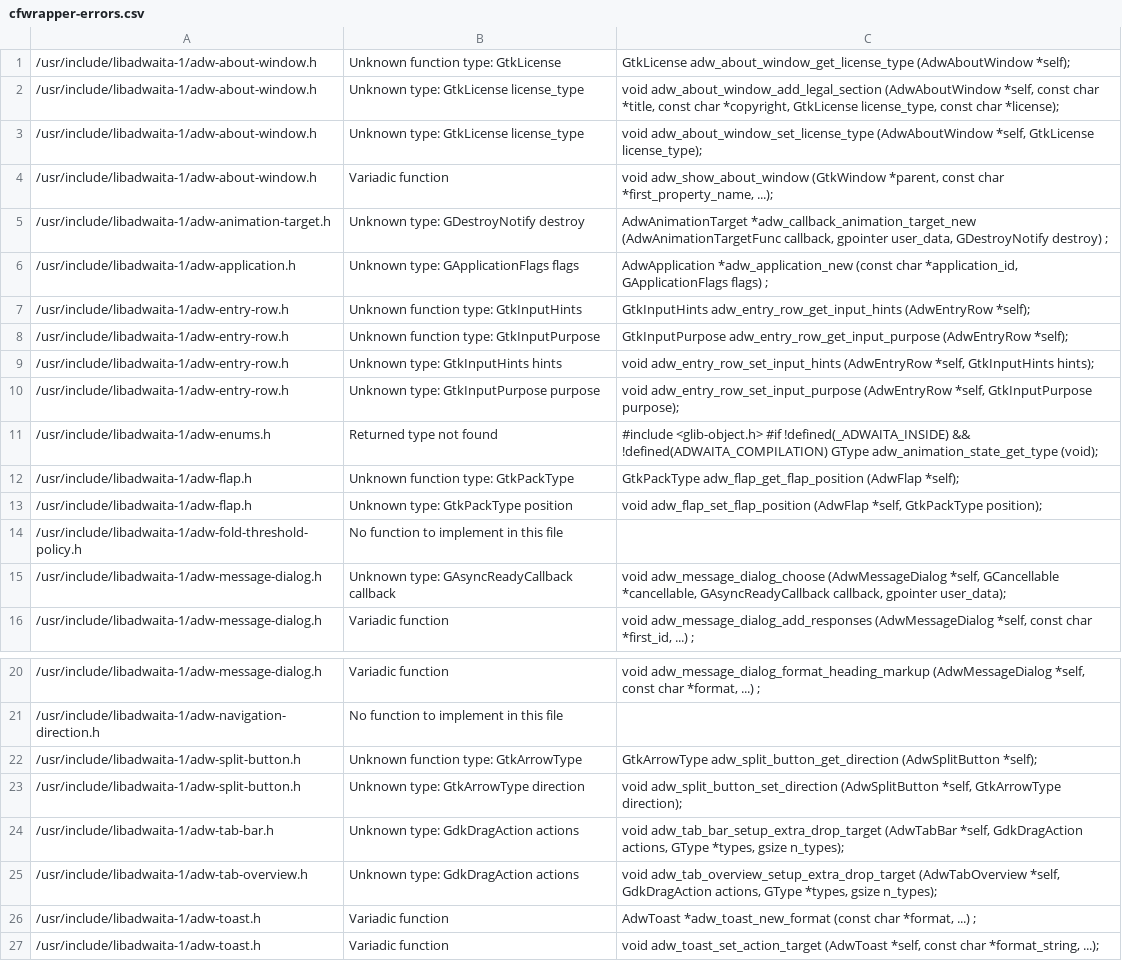
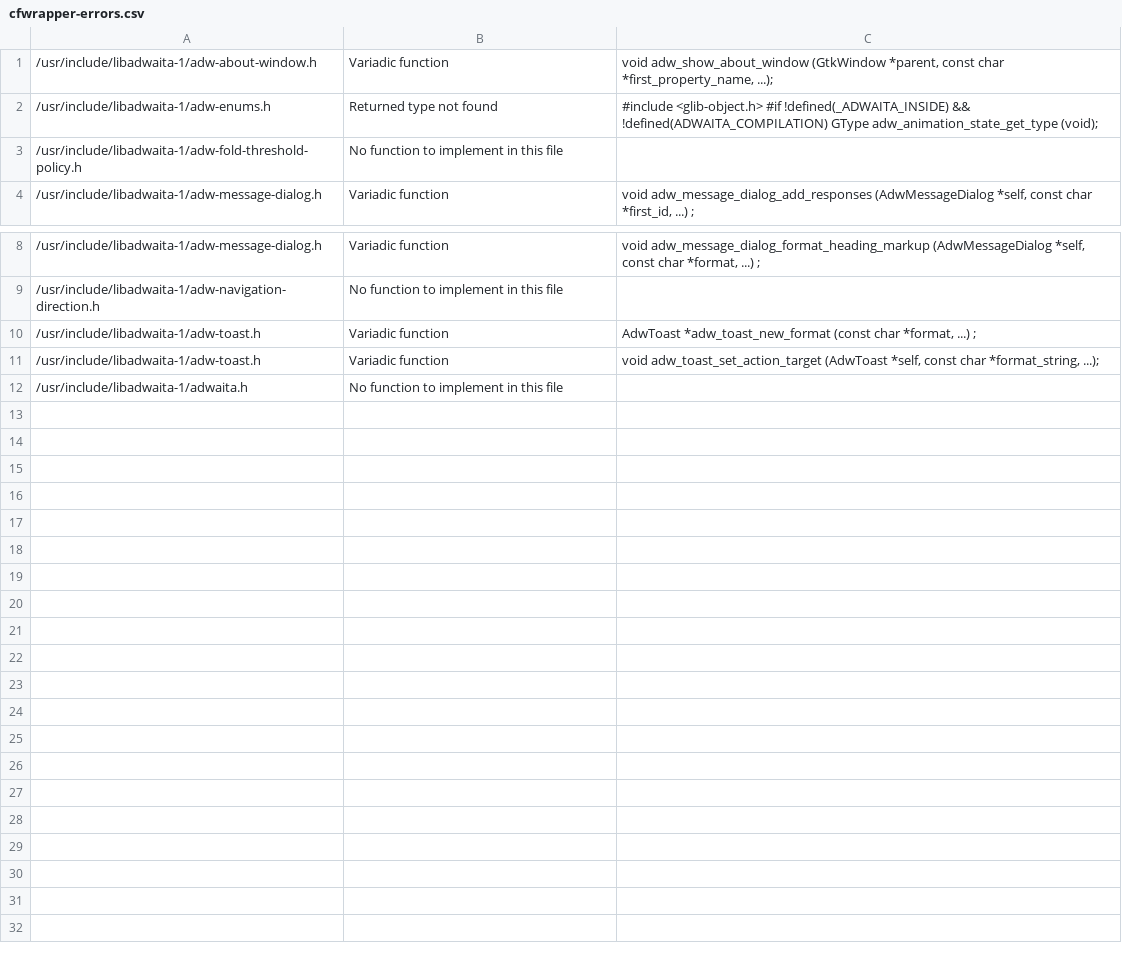
Before and after one commit to vmagnin/experimental_interfaces, a CSV file: src/libadwaita/cfwrapper-errors.csv, drawn as a sheet; only a part is shown, gaps mark what is left out; the shorter side is filled out with more unchanged rows.

```diff
--- a/src/libadwaita/cfwrapper-errors.csv
+++ b/src/libadwaita/cfwrapper-errors.csv
@@ -1,16 +1,4 @@
-/usr/include/libadwaita-1/adw-about-window.h;Unknown function type:  GtkLicense ;"GtkLicense adw_about_window_get_license_type (AdwAboutWindow *self);"
-/usr/include/libadwaita-1/adw-about-window.h;Unknown type:  GtkLicense license_type;"void adw_about_window_add_legal_section (AdwAboutWindow *self, const char *title, const char *copyright, GtkLicense license_type, const char *license);"
-/usr/include/libadwaita-1/adw-about-window.h;Unknown type:  GtkLicense license_type;"void adw_about_window_set_license_type (AdwAboutWindow *self, GtkLicense license_type);"
 /usr/include/libadwaita-1/adw-about-window.h;Variadic function;"void adw_show_about_window (GtkWindow *parent, const char *first_property_name, ...);"
-/usr/include/libadwaita-1/adw-animation-target.h;Unknown type:  GDestroyNotify destroy;"AdwAnimationTarget *adw_callback_animation_target_new (AdwAnimationTargetFunc callback, gpointer user_data, GDestroyNotify destroy) ;"
-/usr/include/libadwaita-1/adw-application.h;Unknown type:  GApplicationFlags flags;"AdwApplication *adw_application_new (const char *application_id, GApplicationFlags flags) ;"
-/usr/include/libadwaita-1/adw-entry-row.h;Unknown function type:  GtkInputHints ;"GtkInputHints adw_entry_row_get_input_hints (AdwEntryRow *self);"
-/usr/include/libadwaita-1/adw-entry-row.h;Unknown function type:  GtkInputPurpose ;"GtkInputPurpose adw_entry_row_get_input_purpose (AdwEntryRow *self);"
-/usr/include/libadwaita-1/adw-entry-row.h;Unknown type:  GtkInputHints hints;"void adw_entry_row_set_input_hints (AdwEntryRow *self, GtkInputHints hints);"
-/usr/include/libadwaita-1/adw-entry-row.h;Unknown type:  GtkInputPurpose purpose;"void adw_entry_row_set_input_purpose (AdwEntryRow *self, GtkInputPurpose purpose);"
 /usr/include/libadwaita-1/adw-enums.h;Returned type not found;"#include <glib-object.h> #if !defined(_ADWAITA_INSIDE) && !defined(ADWAITA_COMPILATION) GType adw_animation_state_get_type (void);"
-/usr/include/libadwaita-1/adw-flap.h;Unknown function type:  GtkPackType ;"GtkPackType adw_flap_get_flap_position (AdwFlap *self);"
-/usr/include/libadwaita-1/adw-flap.h;Unknown type:  GtkPackType position;"void adw_flap_set_flap_position (AdwFlap *self, GtkPackType position);"
 /usr/include/libadwaita-1/adw-fold-threshold-policy.h;No function to implement in this file;
-/usr/include/libadwaita-1/adw-message-dialog.h;Unknown type:  GAsyncReadyCallback callback;"void adw_message_dialog_choose (AdwMessageDialog *self, GCancellable *cancellable, GAsyncReadyCallback callback, gpointer user_data);"
 /usr/include/libadwaita-1/adw-message-dialog.h;Variadic function;"void adw_message_dialog_add_responses (AdwMessageDialog *self, const char *first_id, ...) ;"
@@ -21,6 +9,2 @@
 /usr/include/libadwaita-1/adw-navigation-direction.h;No function to implement in this file;
-/usr/include/libadwaita-1/adw-split-button.h;Unknown function type:  GtkArrowType ;"GtkArrowType adw_split_button_get_direction (AdwSplitButton *self);"
-/usr/include/libadwaita-1/adw-split-button.h;Unknown type:  GtkArrowType direction;"void adw_split_button_set_direction (AdwSplitButton *self, GtkArrowType direction);"
-/usr/include/libadwaita-1/adw-tab-bar.h;Unknown type:  GdkDragAction actions;"void adw_tab_bar_setup_extra_drop_target (AdwTabBar *self, GdkDragAction actions, GType *types, gsize n_types);"
-/usr/include/libadwaita-1/adw-tab-overview.h;Unknown type:  GdkDragAction actions;"void adw_tab_overview_setup_extra_drop_target (AdwTabOverview *self, GdkDragAction actions, GType *types, gsize n_types);"
 /usr/include/libadwaita-1/adw-toast.h;Variadic function;"AdwToast *adw_toast_new_format (const char *format, ...) ;"
```
Also changed, not shown: src/libadwaita/interfaces_index.csv, 4 other files.
